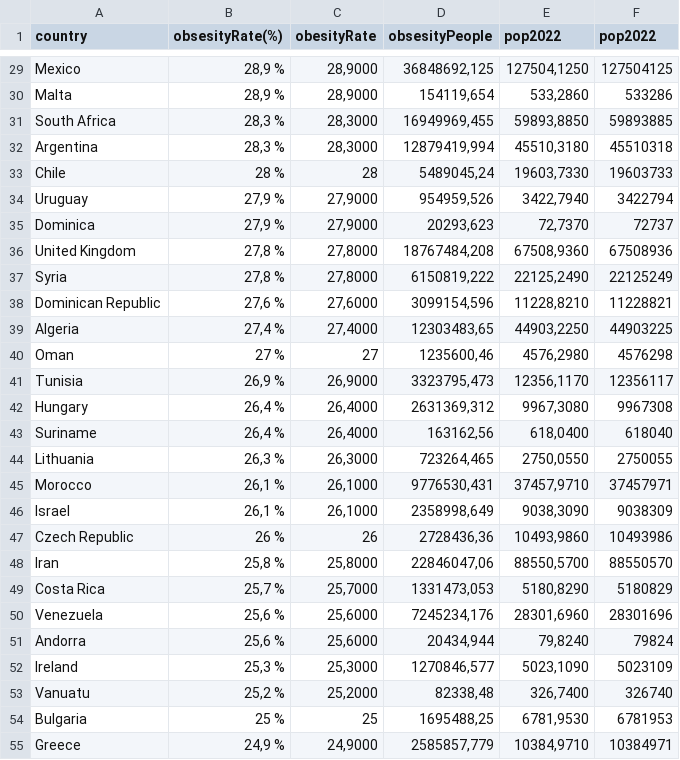
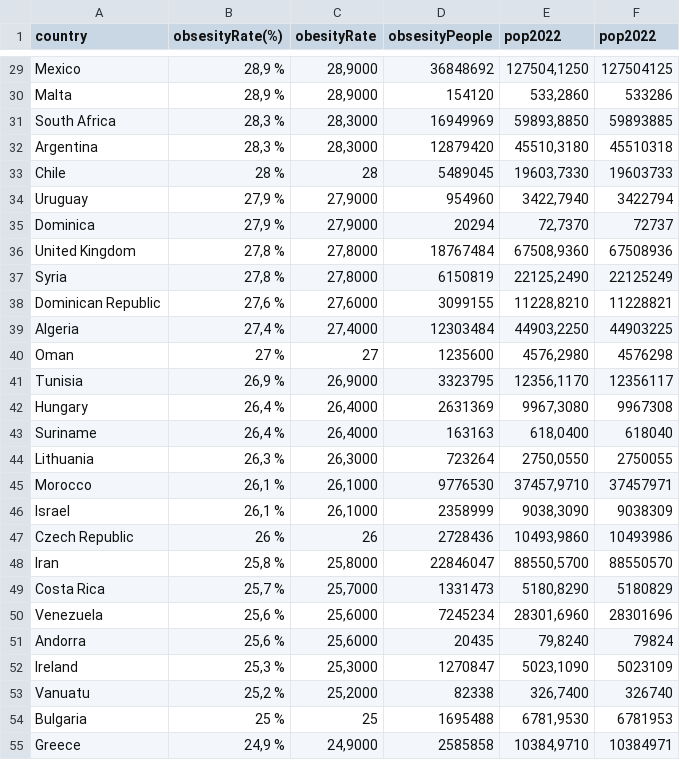
Before and after one commit to KarenXia/fit3179, a CSV file: data/csvData.csv, drawn as a sheet; only a part is shown, gaps mark what is left out; the diff covers the shown part only; the diff names each change by its address in the sheet, - before the commit and + after, or states it on an @@ line.

```diff
--- a/data/csvData.csv
+++ b/data/csvData.csv
-D29 (obsesityPeople): 36848692,125
+D29 (obsesityPeople): 36848692
-D30 (obsesityPeople): 154119,654
+D30 (obsesityPeople): 154120
-D31 (obsesityPeople): 16949969,455
+D31 (obsesityPeople): 16949969
-D32 (obsesityPeople): 12879419,994
+D32 (obsesityPeople): 12879420
-D33 (obsesityPeople): 5489045,24
+D33 (obsesityPeople): 5489045
-D34 (obsesityPeople): 954959,526
+D34 (obsesityPeople): 954960
-D35 (obsesityPeople): 20293,623
+D35 (obsesityPeople): 20294
-D36 (obsesityPeople): 18767484,208
+D36 (obsesityPeople): 18767484
-D37 (obsesityPeople): 6150819,222
+D37 (obsesityPeople): 6150819
-D38 (obsesityPeople): 3099154,596
+D38 (obsesityPeople): 3099155
-D39 (obsesityPeople): 12303483,65
+D39 (obsesityPeople): 12303484
-D40 (obsesityPeople): 1235600,46
+D40 (obsesityPeople): 1235600
-D41 (obsesityPeople): 3323795,473
+D41 (obsesityPeople): 3323795
-D42 (obsesityPeople): 2631369,312
+D42 (obsesityPeople): 2631369
-D43 (obsesityPeople): 163162,56
+D43 (obsesityPeople): 163163
-D44 (obsesityPeople): 723264,465
+D44 (obsesityPeople): 723264
-D45 (obsesityPeople): 9776530,431
+D45 (obsesityPeople): 9776530
-D46 (obsesityPeople): 2358998,649
+D46 (obsesityPeople): 2358999
-D47 (obsesityPeople): 2728436,36
+D47 (obsesityPeople): 2728436
-D48 (obsesityPeople): 22846047,06
+D48 (obsesityPeople): 22846047
-D49 (obsesityPeople): 1331473,053
+D49 (obsesityPeople): 1331473
-D50 (obsesityPeople): 7245234,176
+D50 (obsesityPeople): 7245234
-D51 (obsesityPeople): 20434,944
+D51 (obsesityPeople): 20435
-D52 (obsesityPeople): 1270846,577
+D52 (obsesityPeople): 1270847
-D53 (obsesityPeople): 82338,48
+D53 (obsesityPeople): 82338
-D54 (obsesityPeople): 1695488,25
+D54 (obsesityPeople): 1695488
-D55 (obsesityPeople): 2585857,779
+D55 (obsesityPeople): 2585858
```
Also changed, not shown: 161 edited cells elsewhere in this file.
